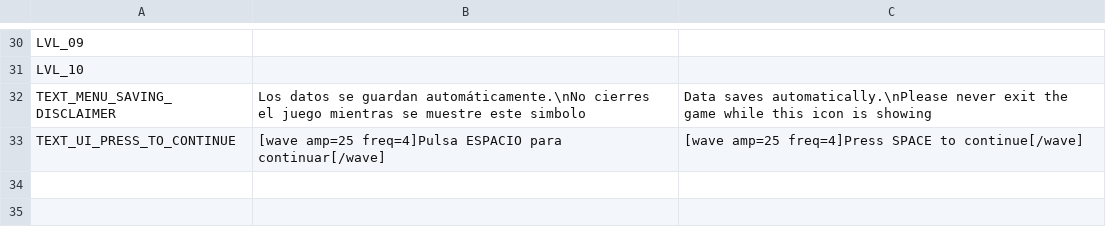
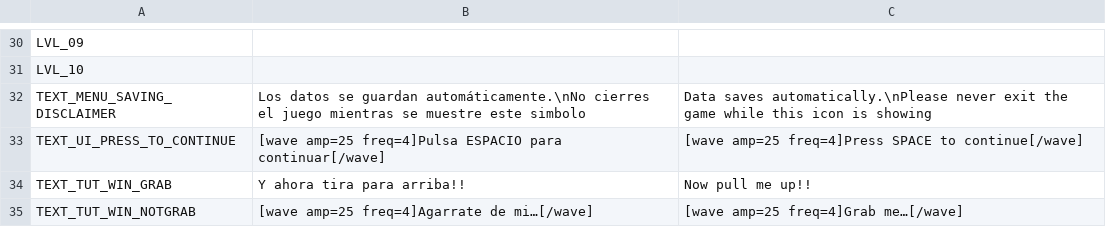
Before and after one commit to StillChair/trabajo-final-dam, a CSV file: Resources/translations.csv, drawn as a sheet; only a part is shown, gaps mark what is left out; the diff names each change by its address in the sheet, - before the commit and + after, or states it on an @@ line.

```diff
--- a/Resources/translations.csv
+++ b/Resources/translations.csv
+row 34: TEXT_TUT_WIN_GRAB | Y ahora tira para arriba!! | Now pull me up!!
+row 35: TEXT_TUT_WIN_NOTGRAB | [wave amp=25 freq=4]Agarrate de mi…[/wave] | [wave amp=25 freq=4]Grab me…[/wave]
```
Also changed, not shown: 16 other files.
